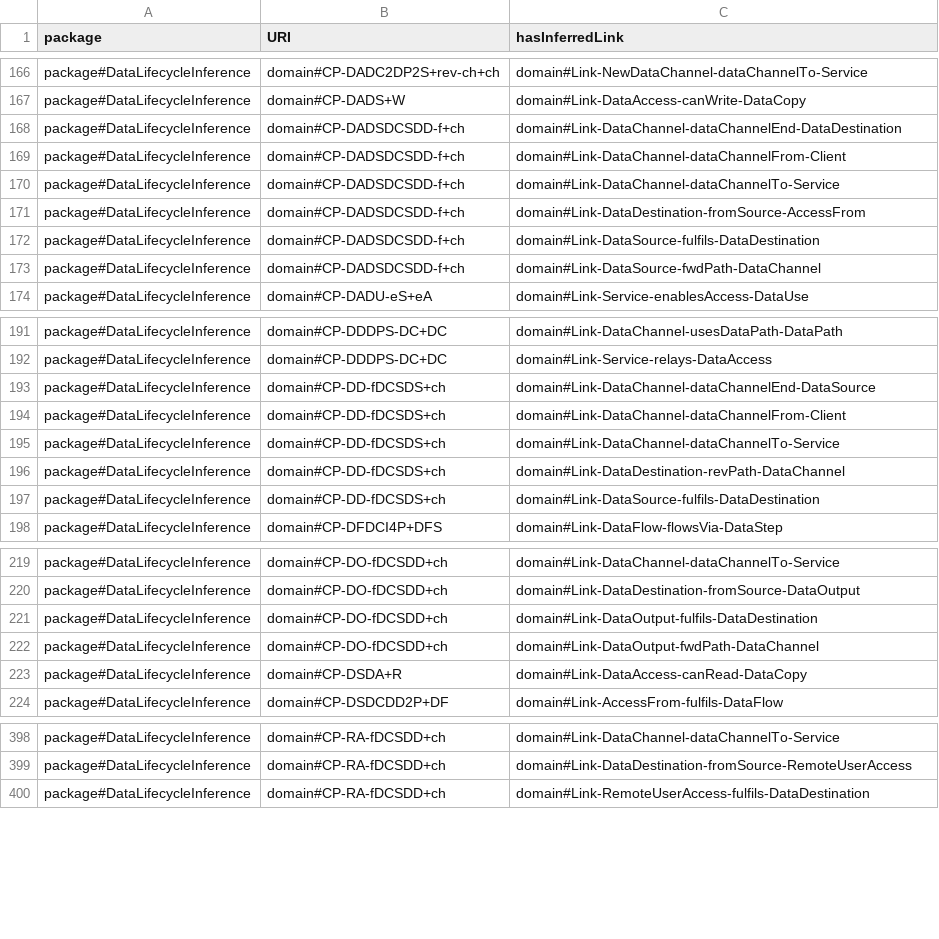
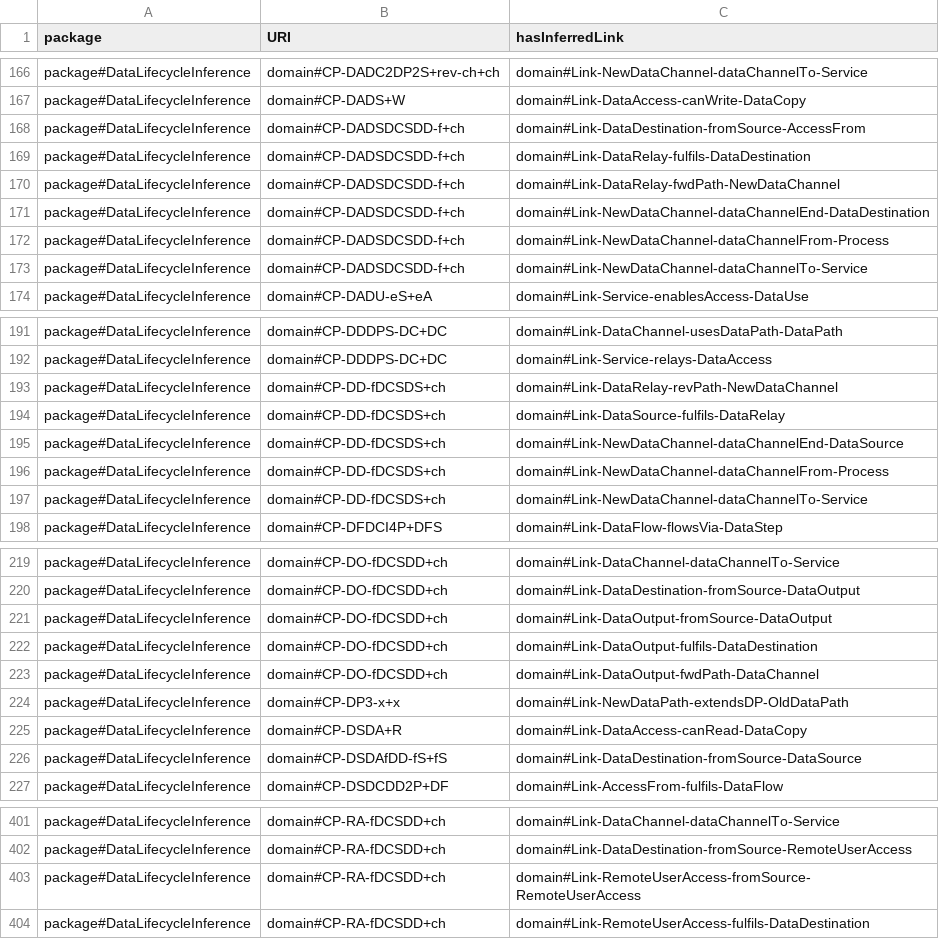
Before and after one commit to Spyderisk/domain-network, a CSV file: csv/ConstructionPatternLinks.csv, drawn as a sheet; only a part is shown, gaps mark what is left out.

```diff
--- a/csv/ConstructionPatternLinks.csv
+++ b/csv/ConstructionPatternLinks.csv
@@ -167,8 +167,8 @@ package#DataLifecycleInference,domain#CP-DADC2DP2S+rev-ch+ch,domain#Link-NewData
 package#DataLifecycleInference,domain#CP-DADS+W,domain#Link-DataAccess-canWrite-DataCopy
-package#DataLifecycleInference,domain#CP-DADSDCSDD-f+ch,domain#Link-DataChannel-dataChannelEnd-DataDestination
-package#DataLifecycleInference,domain#CP-DADSDCSDD-f+ch,domain#Link-DataChannel-dataChannelFrom-Client
-package#DataLifecycleInference,domain#CP-DADSDCSDD-f+ch,domain#Link-DataChannel-dataChannelTo-Service
 package#DataLifecycleInference,domain#CP-DADSDCSDD-f+ch,domain#Link-DataDestination-fromSource-AccessFrom
-package#DataLifecycleInference,domain#CP-DADSDCSDD-f+ch,domain#Link-DataSource-fulfils-DataDestination
-package#DataLifecycleInference,domain#CP-DADSDCSDD-f+ch,domain#Link-DataSource-fwdPath-DataChannel
+package#DataLifecycleInference,domain#CP-DADSDCSDD-f+ch,domain#Link-DataRelay-fulfils-DataDestination
+package#DataLifecycleInference,domain#CP-DADSDCSDD-f+ch,domain#Link-DataRelay-fwdPath-NewDataChannel
+package#DataLifecycleInference,domain#CP-DADSDCSDD-f+ch,domain#Link-NewDataChannel-dataChannelEnd-DataDestination
+package#DataLifecycleInference,domain#CP-DADSDCSDD-f+ch,domain#Link-NewDataChannel-dataChannelFrom-Process
+package#DataLifecycleInference,domain#CP-DADSDCSDD-f+ch,domain#Link-NewDataChannel-dataChannelTo-Service
 package#DataLifecycleInference,domain#CP-DADU-eS+eA,domain#Link-Service-enablesAccess-DataUse
@@ -192,7 +192,7 @@ package#DataLifecycleInference,domain#CP-DDDPS-DC+DC,domain#Link-DataChannel-use
 package#DataLifecycleInference,domain#CP-DDDPS-DC+DC,domain#Link-Service-relays-DataAccess
-package#DataLifecycleInference,domain#CP-DD-fDCSDS+ch,domain#Link-DataChannel-dataChannelEnd-DataSource
-package#DataLifecycleInference,domain#CP-DD-fDCSDS+ch,domain#Link-DataChannel-dataChannelFrom-Client
-package#DataLifecycleInference,domain#CP-DD-fDCSDS+ch,domain#Link-DataChannel-dataChannelTo-Service
-package#DataLifecycleInference,domain#CP-DD-fDCSDS+ch,domain#Link-DataDestination-revPath-DataChannel
-package#DataLifecycleInference,domain#CP-DD-fDCSDS+ch,domain#Link-DataSource-fulfils-DataDestination
+package#DataLifecycleInference,domain#CP-DD-fDCSDS+ch,domain#Link-DataRelay-revPath-NewDataChannel
+package#DataLifecycleInference,domain#CP-DD-fDCSDS+ch,domain#Link-DataSource-fulfils-DataRelay
+package#DataLifecycleInference,domain#CP-DD-fDCSDS+ch,domain#Link-NewDataChannel-dataChannelEnd-DataSource
+package#DataLifecycleInference,domain#CP-DD-fDCSDS+ch,domain#Link-NewDataChannel-dataChannelFrom-Process
+package#DataLifecycleInference,domain#CP-DD-fDCSDS+ch,domain#Link-NewDataChannel-dataChannelTo-Service
 package#DataLifecycleInference,domain#CP-DFDCI4P+DFS,domain#Link-DataFlow-flowsVia-DataStep
@@ -220,5 +220,8 @@ package#DataLifecycleInference,domain#CP-DO-fDCSDD+ch,domain#Link-DataChannel-da
 package#DataLifecycleInference,domain#CP-DO-fDCSDD+ch,domain#Link-DataDestination-fromSource-DataOutput
+package#DataLifecycleInference,domain#CP-DO-fDCSDD+ch,domain#Link-DataOutput-fromSource-DataOutput
 package#DataLifecycleInference,domain#CP-DO-fDCSDD+ch,domain#Link-DataOutput-fulfils-DataDestination
 package#DataLifecycleInference,domain#CP-DO-fDCSDD+ch,domain#Link-DataOutput-fwdPath-DataChannel
+package#DataLifecycleInference,domain#CP-DP3-x+x,domain#Link-NewDataPath-extendsDP-OldDataPath
 package#DataLifecycleInference,domain#CP-DSDA+R,domain#Link-DataAccess-canRead-DataCopy
+package#DataLifecycleInference,domain#CP-DSDAfDD-fS+fS,domain#Link-DataDestination-fromSource-DataSource
 package#DataLifecycleInference,domain#CP-DSDCDD2P+DF,domain#Link-AccessFrom-fulfils-DataFlow
@@ -399,2 +402,3 @@ package#DataLifecycleInference,domain#CP-RA-fDCSDD+ch,domain#Link-DataChannel-da
 package#DataLifecycleInference,domain#CP-RA-fDCSDD+ch,domain#Link-DataDestination-fromSource-RemoteUserAccess
+package#DataLifecycleInference,domain#CP-RA-fDCSDD+ch,domain#Link-RemoteUserAccess-fromSource-RemoteUserAccess
 package#DataLifecycleInference,domain#CP-RA-fDCSDD+ch,domain#Link-RemoteUserAccess-fulfils-DataDestination
```
Also changed, not shown: csv/ConstructionPattern.csv, csv/MatchingPattern.csv, 5 other files.
